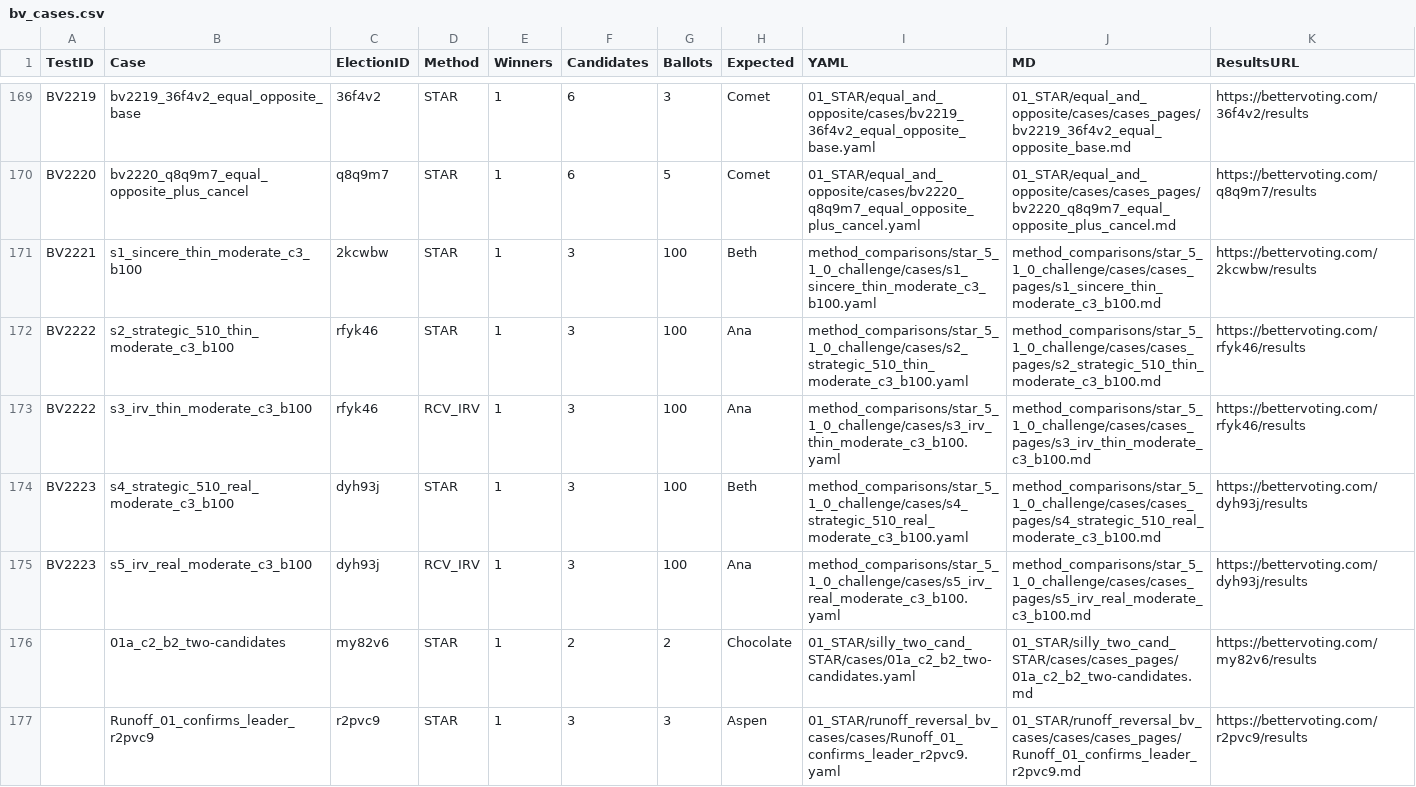
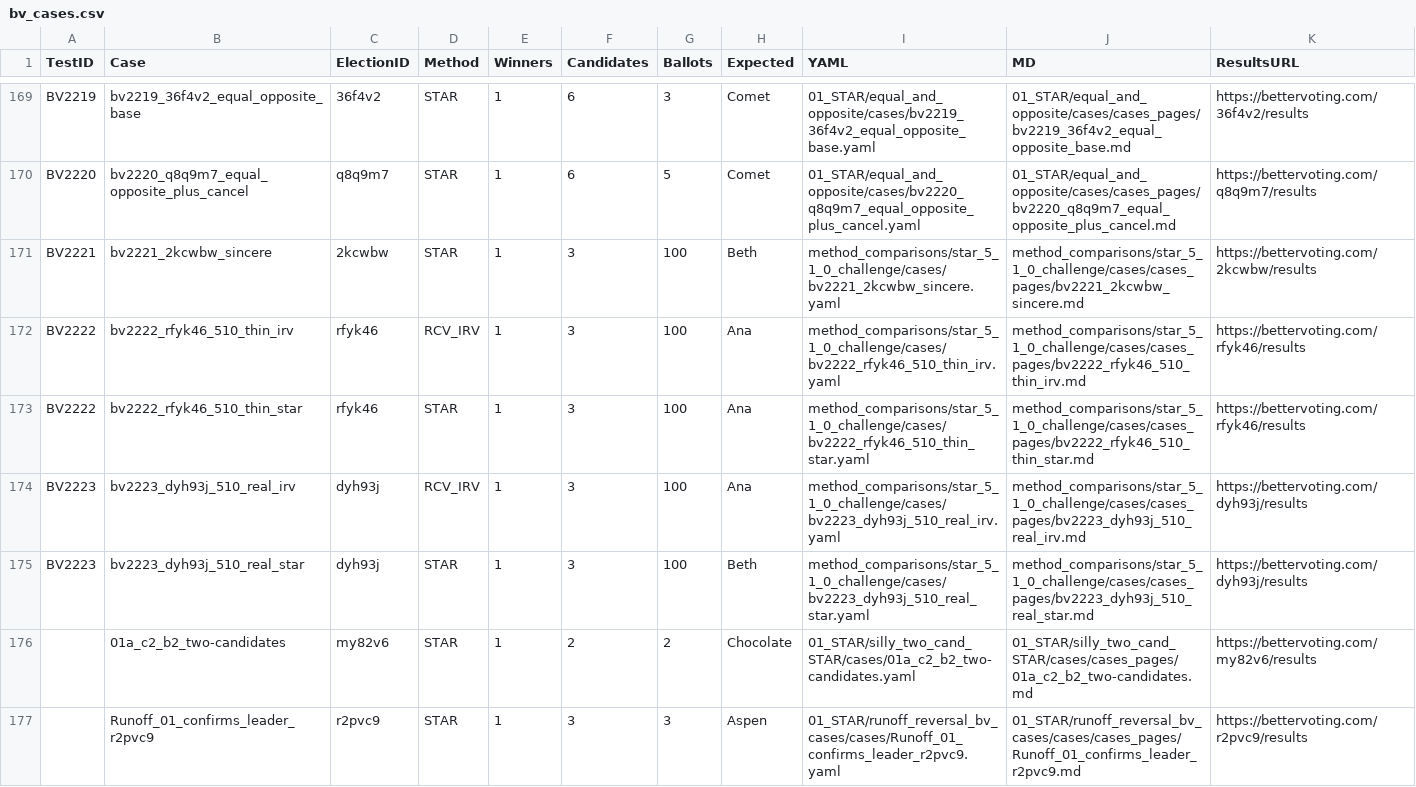
Before and after one commit to masiarek/star-voting-library, a CSV file: 00_start_here/YAML_test_case_index/bv_cases.csv, drawn as a sheet; only a part is shown, gaps mark what is left out.

```diff
--- a/00_start_here/YAML_test_case_index/bv_cases.csv
+++ b/00_start_here/YAML_test_case_index/bv_cases.csv
@@ -170,7 +170,7 @@ BV2219,bv2219_36f4v2_equal_opposite_base,36f4v2,STAR,1,6,3,Comet,01_STAR/equal_a
 BV2220,bv2220_q8q9m7_equal_opposite_plus_cancel,q8q9m7,STAR,1,6,5,Comet,01_STAR/equal_and_opposite/cases/bv2220_q8q9m7_equal_opposite_plus_cancel.yaml,01_STAR/equal_and_opposite/cases/cases_pages/bv2220_q8q9m7_equal_opposite_plus_cancel.md,https://bettervoting.com/q8q9m7/results
-BV2221,s1_sincere_thin_moderate_c3_b100,2kcwbw,STAR,1,3,100,Beth,method_comparisons/star_5_1_0_challenge/cases/s1_sincere_thin_moderate_c3_b100.yaml,method_comparisons/star_5_1_0_challenge/cases/cases_pages/s1_sincere_thin_moderate_c3_b100.md,https://bettervoting.com/2kcwbw/results
-BV2222,s2_strategic_510_thin_moderate_c3_b100,rfyk46,STAR,1,3,100,Ana,method_comparisons/star_5_1_0_challenge/cases/s2_strategic_510_thin_moderate_c3_b100.yaml,method_comparisons/star_5_1_0_challenge/cases/cases_pages/s2_strategic_510_thin_moderate_c3_b100.md,https://bettervoting.com/rfyk46/results
-BV2222,s3_irv_thin_moderate_c3_b100,rfyk46,RCV_IRV,1,3,100,Ana,method_comparisons/star_5_1_0_challenge/cases/s3_irv_thin_moderate_c3_b100.yaml,method_comparisons/star_5_1_0_challenge/cases/cases_pages/s3_irv_thin_moderate_c3_b100.md,https://bettervoting.com/rfyk46/results
-BV2223,s4_strategic_510_real_moderate_c3_b100,dyh93j,STAR,1,3,100,Beth,method_comparisons/star_5_1_0_challenge/cases/s4_strategic_510_real_moderate_c3_b100.yaml,method_comparisons/star_5_1_0_challenge/cases/cases_pages/s4_strategic_510_real_moderate_c3_b100.md,https://bettervoting.com/dyh93j/results
-BV2223,s5_irv_real_moderate_c3_b100,dyh93j,RCV_IRV,1,3,100,Ana,method_comparisons/star_5_1_0_challenge/cases/s5_irv_real_moderate_c3_b100.yaml,method_comparisons/star_5_1_0_challenge/cases/cases_pages/s5_irv_real_moderate_c3_b100.md,https://bettervoting.com/dyh93j/results
+BV2221,bv2221_2kcwbw_sincere,2kcwbw,STAR,1,3,100,Beth,method_comparisons/star_5_1_0_challenge/cases/bv2221_2kcwbw_sincere.yaml,method_comparisons/star_5_1_0_challenge/cases/cases_pages/bv2221_2kcwbw_sincere.md,https://bettervoting.com/2kcwbw/results
+BV2222,bv2222_rfyk46_510_thin_irv,rfyk46,RCV_IRV,1,3,100,Ana,method_comparisons/star_5_1_0_challenge/cases/bv2222_rfyk46_510_thin_irv.yaml,method_comparisons/star_5_1_0_challenge/cases/cases_pages/bv2222_rfyk46_510_thin_irv.md,https://bettervoting.com/rfyk46/results
+BV2222,bv2222_rfyk46_510_thin_star,rfyk46,STAR,1,3,100,Ana,method_comparisons/star_5_1_0_challenge/cases/bv2222_rfyk46_510_thin_star.yaml,method_comparisons/star_5_1_0_challenge/cases/cases_pages/bv2222_rfyk46_510_thin_star.md,https://bettervoting.com/rfyk46/results
+BV2223,bv2223_dyh93j_510_real_irv,dyh93j,RCV_IRV,1,3,100,Ana,method_comparisons/star_5_1_0_challenge/cases/bv2223_dyh93j_510_real_irv.yaml,method_comparisons/star_5_1_0_challenge/cases/cases_pages/bv2223_dyh93j_510_real_irv.md,https://bettervoting.com/dyh93j/results
+BV2223,bv2223_dyh93j_510_real_star,dyh93j,STAR,1,3,100,Beth,method_comparisons/star_5_1_0_challenge/cases/bv2223_dyh93j_510_real_star.yaml,method_comparisons/star_5_1_0_challenge/cases/cases_pages/bv2223_dyh93j_510_real_star.md,https://bettervoting.com/dyh93j/results
 ,01a_c2_b2_two-candidates,my82v6,STAR,1,2,2,Chocolate,01_STAR/silly_two_cand_STAR/cases/01a_c2_b2_two-candidates.yaml,01_STAR/silly_two_cand_STAR/cases/cases_pages/01a_c2_b2_two-candidates.md,https://bettervoting.com/my82v6/results
```
Also changed, not shown: 00_start_here/YAML_test_case_index/races.csv, method_comparisons/divergence_review/divergence.csv, 29 other files.
